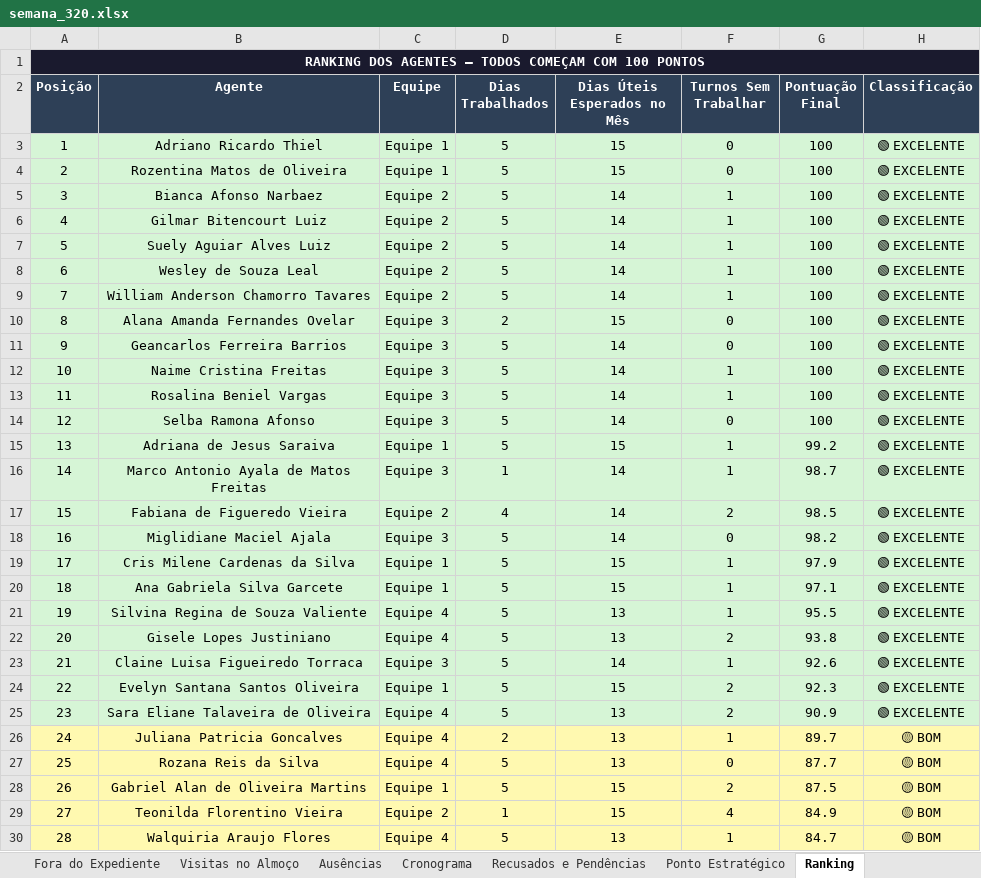
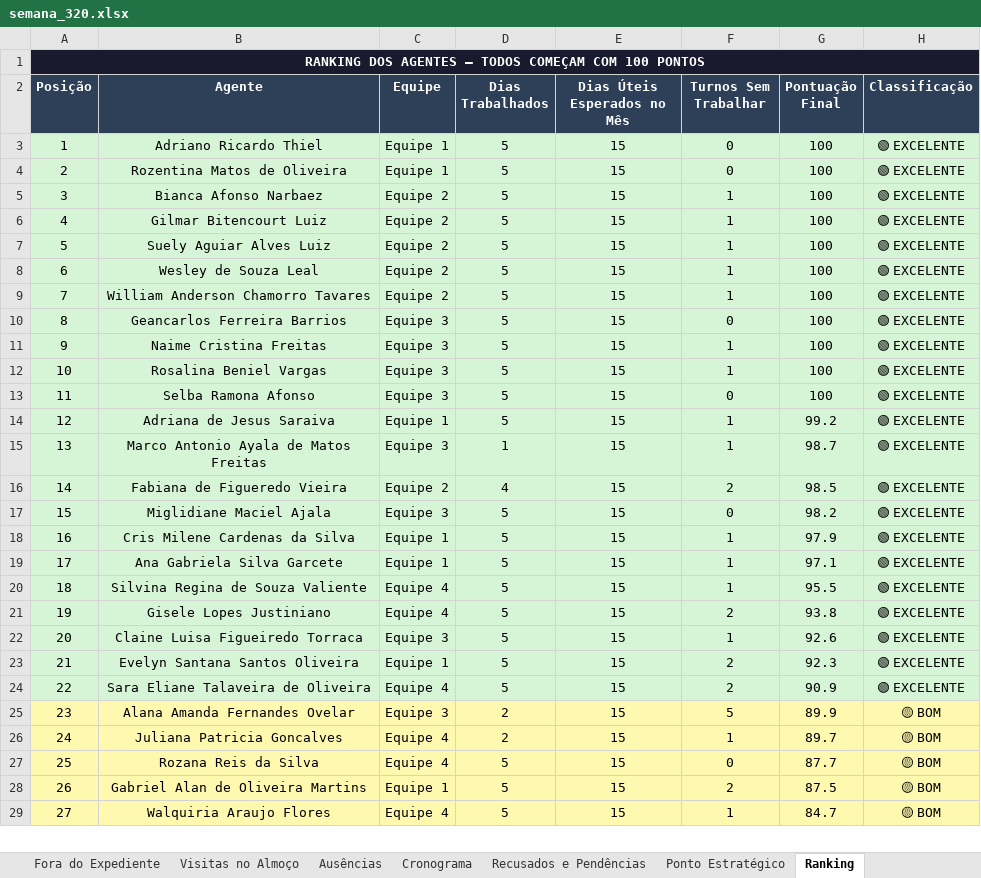
Before and after one commit to LucsDevPro/Sentinela, an Excel workbook: data/historico/semana_320.xlsx, sheet Ranking, drawn as a sheet; only a part is shown; values as stored, in another font and other column widths than the file's, no borders; removed rows and columns are numbered as before the commit, all else as after; the diff covers the shown part only; the diff names each change by its address in the sheet, - before the commit and + after, or states it on an @@ line.

```diff
--- a/data/historico/semana_320.xlsx (sheet Ranking)
+++ b/data/historico/semana_320.xlsx (sheet Ranking)
-E5:E9 (Dias Úteis Esperados no Mês): 14
+E5:E9 (Dias Úteis Esperados no Mês): 15
-B10 (Agente): Alana Amanda Fernandes Ovelar
+B10 (Agente): Geancarlos Ferreira Barrios
-D10 (Dias Trabalhados): 2
+D10 (Dias Trabalhados): 5
-B11 (Agente): Geancarlos Ferreira Barrios
+B11 (Agente): Naime Cristina Freitas
-E11:E13 (Dias Úteis Esperados no Mês): 14
+E11:E13 (Dias Úteis Esperados no Mês): 15
-F11 (Turnos Sem Trabalhar): 0
+F11 (Turnos Sem Trabalhar): 1
-B12 (Agente): Naime Cristina Freitas
+B12 (Agente): Rosalina Beniel Vargas
-B13 (Agente): Rosalina Beniel Vargas
+B13 (Agente): Selba Ramona Afonso
-F13 (Turnos Sem Trabalhar): 1
+F13 (Turnos Sem Trabalhar): 0
-row 14: 12 | Selba Ramona Afonso | Equipe 3 | 5 | 14 | 0 | 100 | 🟢 EXCELENTE
-A14 (Posição): 13
+A14 (Posição): 12
-A15 (Posição): 14
+A15 (Posição): 13
-E15:E17 (Dias Úteis Esperados no Mês): 14
+E15:E17 (Dias Úteis Esperados no Mês): 15
-A16 (Posição): 15
+A16 (Posição): 14
-A17 (Posição): 16
+A17 (Posição): 15
-A18 (Posição): 17
+A18 (Posição): 16
-A19 (Posição): 18
+A19 (Posição): 17
-A20 (Posição): 19
+A20 (Posição): 18
-E20:E21 (Dias Úteis Esperados no Mês): 13
+E20:E21 (Dias Úteis Esperados no Mês): 15
-A21 (Posição): 20
+A21 (Posição): 19
-A22 (Posição): 21
+A22 (Posição): 20
-E22 (Dias Úteis Esperados no Mês): 14
+E22 (Dias Úteis Esperados no Mês): 15
-A23 (Posição): 22
+A23 (Posição): 21
-A24 (Posição): 23
+A24 (Posição): 22
-E24 (Dias Úteis Esperados no Mês): 13
+E24 (Dias Úteis Esperados no Mês): 15
+row 25: 23 | Alana Amanda Fernandes Ovelar | Equipe 3 | 2 | 15 | 5 | 89.9 | 🟡 BOM
-E26:E27 (Dias Úteis Esperados no Mês): 13
+E26:E27 (Dias Úteis Esperados no Mês): 15
-row 29: 27 | Teonilda Florentino Vieira | Equipe 2 | 1 | 15 | 4 | 84.9 | 🟡 BOM
-A29 (Posição): 28
+A29 (Posição): 27
-E29 (Dias Úteis Esperados no Mês): 13
+E29 (Dias Úteis Esperados no Mês): 15
```
Also changed, not shown: 2 added rows, 1 removed row and 13 edited cells elsewhere in this sheet, sheet Visitas Acima de 20min, sheet Resumo Geral, sheet Ausências, sheet Cronograma, sheet Por Área, sheet Ponto Estratégico, other sheet tabs, data/Analise_Consolidada.xlsx, data/historico/semana_319.xlsx, 7 other files.
